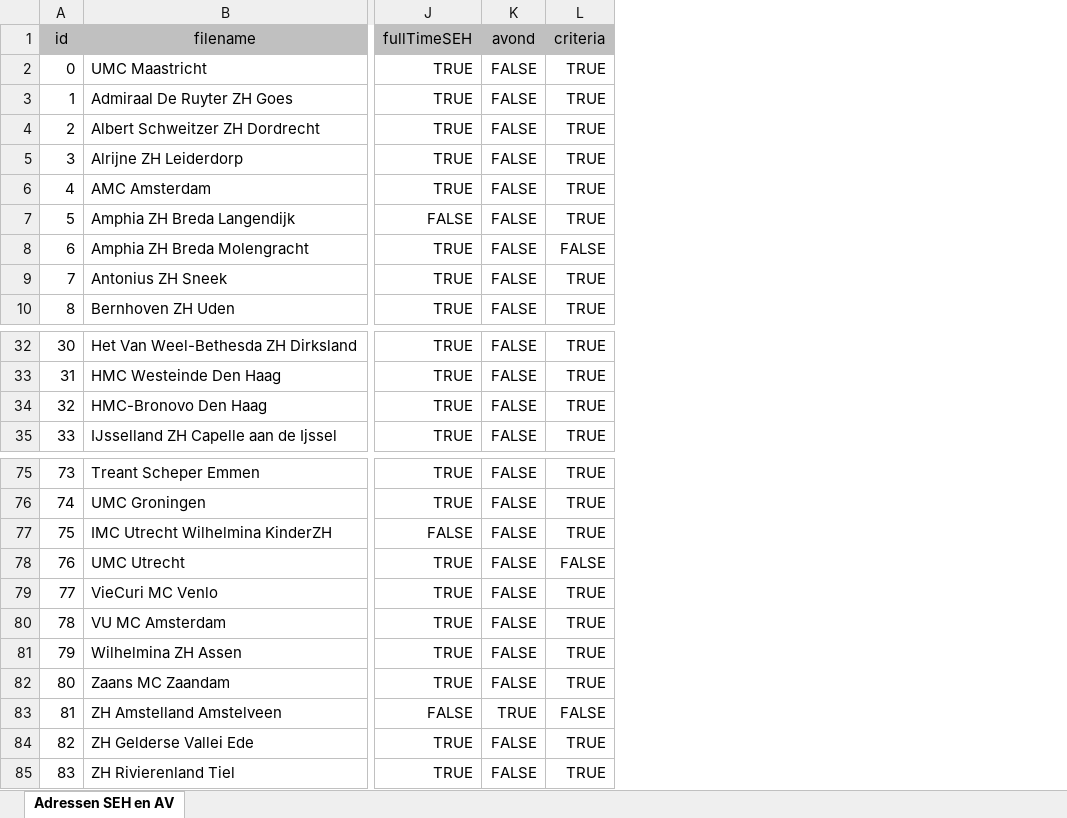
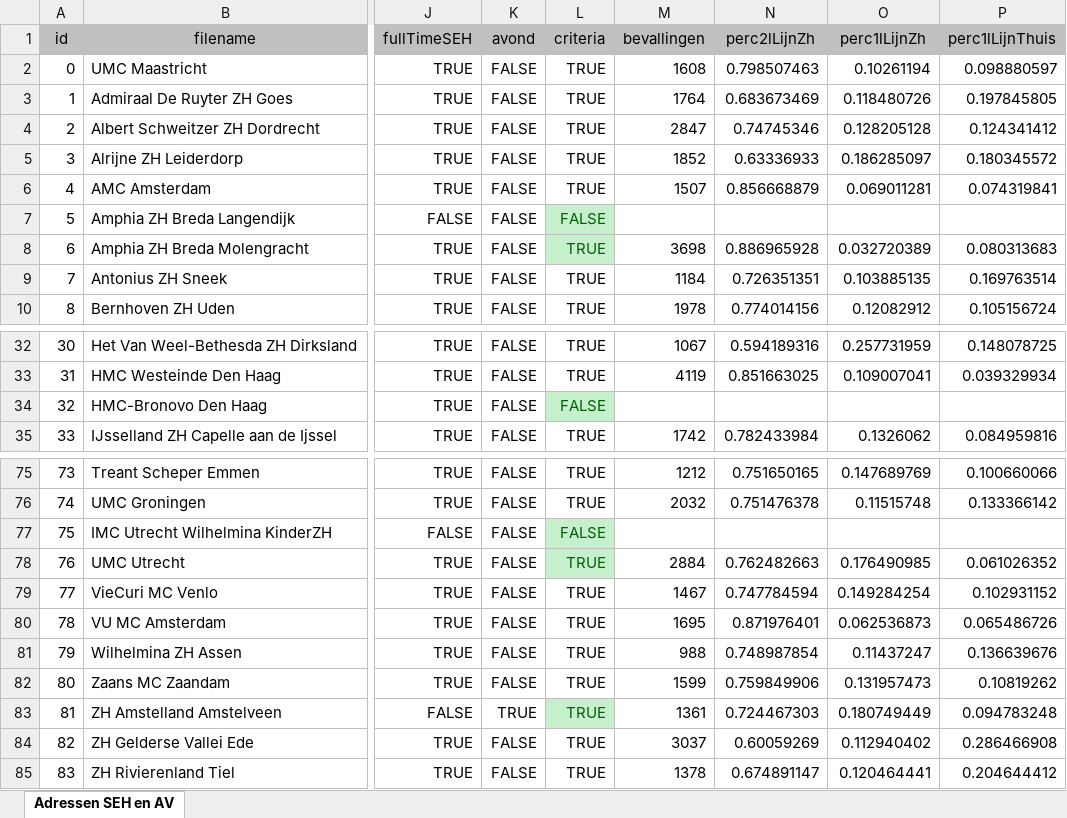
Before and after one commit to erikvullings/ziekenhuizen, an Excel workbook: packages/processing/docs/Ziekenhuislocaties.xlsx, sheet Adressen SEH en AV, drawn as a sheet; only a part is shown, gaps mark what is left out; values as stored, in another font and other column widths than the file's, no borders; charts and pictures and conditional formats not drawn; the diff names each change by its address in the sheet, - before the commit and + after, or states it on an @@ line.

```diff
--- a/packages/processing/docs/Ziekenhuislocaties.xlsx (sheet Adressen SEH en AV)
+++ b/packages/processing/docs/Ziekenhuislocaties.xlsx (sheet Adressen SEH en AV)
+column M (bevallingen), rows 2-10: 1608 | 1764 | 2847 | 1852 | 1507 |  | 3698 | 1184 | 1978; rows 32-35: 1067 | 4119 |  | 1742; rows 75-85: 1212 | 2032 |  | 2884 | 1467 | 1695 | 988 | 1599 | 1361 | 3037 | 1378
+column N (perc2lLijnZh), rows 2-10: 0.798507463 | 0.683673469 | 0.74745346 | 0.63336933 | 0.856668879 |  | 0.886965928 | 0.726351351 | 0.774014156; rows 32-35: 0.594189316 | 0.851663025 |  | 0.782433984; rows 75-85: 0.751650165 | 0.751476378 |  | 0.762482663 | 0.747784594 | 0.871976401 | 0.748987854 | 0.759849906 | 0.724467303 | 0.60059269 | 0.674891147
+column O (perc1lLijnZh), rows 2-10: 0.10261194 | 0.118480726 | 0.128205128 | 0.186285097 | 0.069011281 |  | 0.032720389 | 0.103885135 | 0.12082912; rows 32-35: 0.257731959 | 0.109007041 |  | 0.1326062; rows 75-85: 0.147689769 | 0.11515748 |  | 0.176490985 | 0.149284254 | 0.062536873 | 0.11437247 | 0.131957473 | 0.180749449 | 0.112940402 | 0.120464441
+column P (perc1lLijnThuis), rows 2-10: 0.098880597 | 0.197845805 | 0.124341412 | 0.180345572 | 0.074319841 |  | 0.080313683 | 0.169763514 | 0.105156724; rows 32-35: 0.148078725 | 0.039329934 |  | 0.084959816; rows 75-85: 0.100660066 | 0.133366142 |  | 0.061026352 | 0.102931152 | 0.065486726 | 0.136639676 | 0.10819262 | 0.094783248 | 0.286466908 | 0.204644412
-L7 (criteria): TRUE
+L7 (criteria): FALSE
@@ L7:L8 fill: none → #C6EFCE, text colour: black → #006100 @@
-L8 (criteria): FALSE
+L8 (criteria): TRUE
-L34 (criteria): TRUE
+L34 (criteria): FALSE
@@ L34 fill: none → #C6EFCE, text colour: black → #006100 @@
-L77 (criteria): TRUE
+L77 (criteria): FALSE
@@ L77:L78 fill: none → #C6EFCE, text colour: black → #006100 @@
-L78 (criteria): FALSE
+L78 (criteria): TRUE
-L83 (criteria): FALSE
+L83 (criteria): TRUE
@@ L83 fill: none → #C6EFCE, text colour: black → #006100 @@
```
Also changed, not shown: 10 other files.
